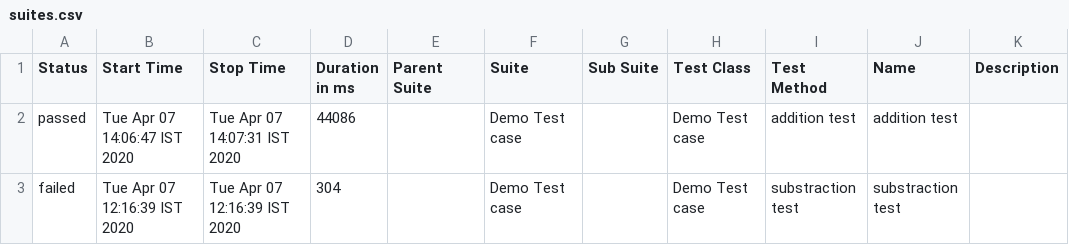
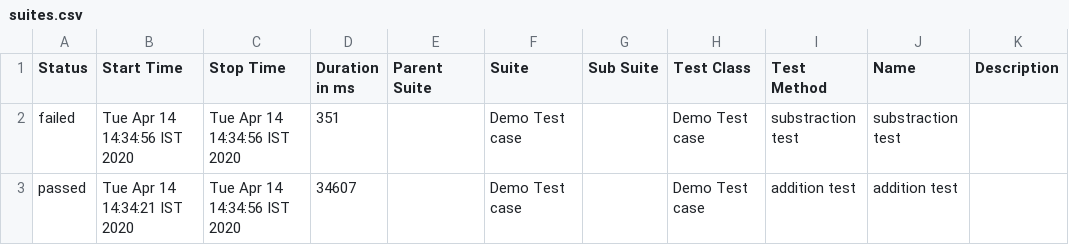
Before and after one commit to mabhishek252/ProtractorJasmine, a CSV file: allure-report/data/suites.csv, drawn as a sheet.

```diff
--- a/allure-report/data/suites.csv
+++ b/allure-report/data/suites.csv
@@ -1,3 +1,3 @@
 "Status","Start Time","Stop Time","Duration in ms","Parent Suite","Suite","Sub Suite","Test Class","Test Method","Name","Description"
-"passed","Tue Apr 07 14:06:47 IST 2020","Tue Apr 07 14:07:31 IST 2020","44086","","Demo Test case","","Demo Test case","addition test","addition test",""
-"failed","Tue Apr 07 12:16:39 IST 2020","Tue Apr 07 12:16:39 IST 2020","304","","Demo Test case","","Demo Test case","substraction test","substraction test",""
+"failed","Tue Apr 14 14:34:56 IST 2020","Tue Apr 14 14:34:56 IST 2020","351","","Demo Test case","","Demo Test case","substraction test","substraction test",""
+"passed","Tue Apr 14 14:34:21 IST 2020","Tue Apr 14 14:34:56 IST 2020","34607","","Demo Test case","","Demo Test case","addition test","addition test",""
```
Also changed, not shown: 21 other files.
